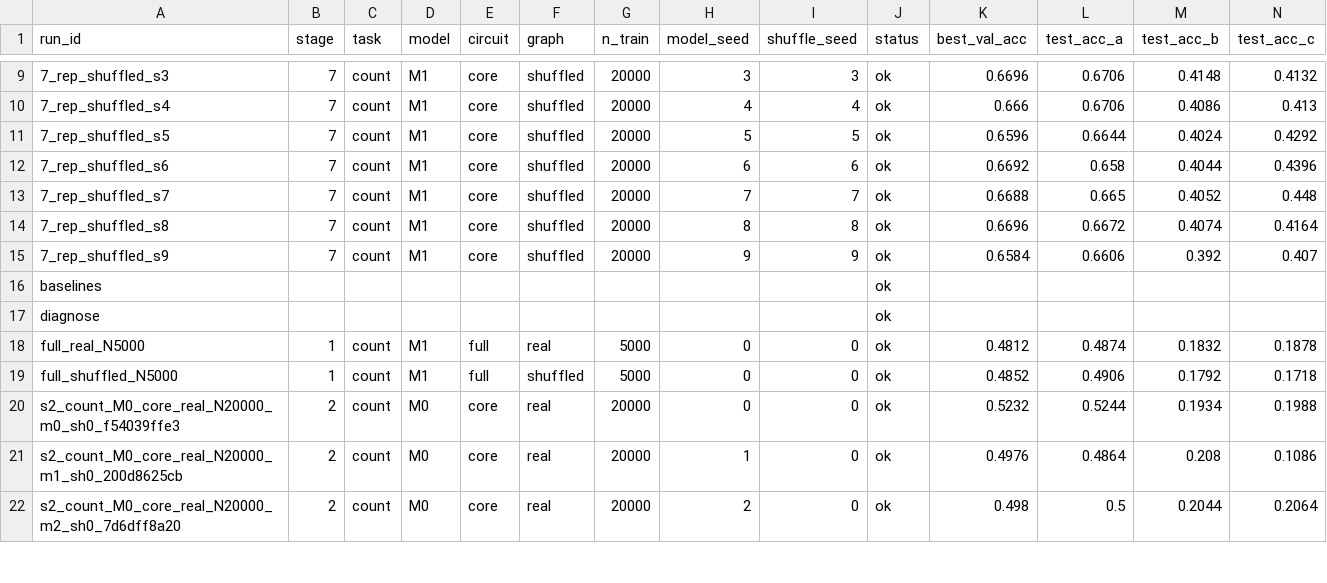
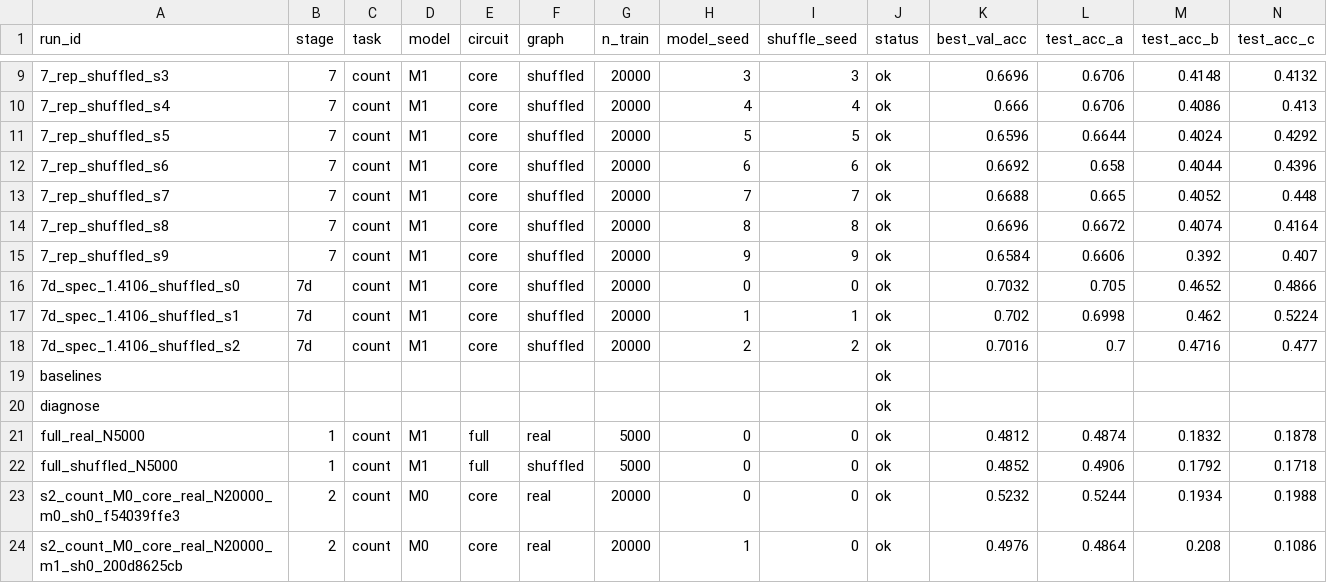
Before and after one commit to Neabigmo/fly, a CSV file: runs/index.csv, drawn as a sheet; only a part is shown, gaps mark what is left out; the shorter side is filled out with more unchanged rows; rows hold the shown columns only; the diff names each change by its address in the sheet, - before the commit and + after, or states it on an @@ line.

```diff
--- a/runs/index.csv
+++ b/runs/index.csv
+row 16: 7d_spec_1.4106_shuffled_s0 | 7d | count | M1 | core | shuffled | 20000 | 0 | 0 | ok | 0.7032 | 0.705 | 0.4652 | 0.4866
+row 17: 7d_spec_1.4106_shuffled_s1 | 7d | count | M1 | core | shuffled | 20000 | 1 | 1 | ok | 0.702 | 0.6998 | 0.462 | 0.5224
+row 18: 7d_spec_1.4106_shuffled_s2 | 7d | count | M1 | core | shuffled | 20000 | 2 | 2 | ok | 0.7016 | 0.7 | 0.4716 | 0.477
```
Also changed, not shown: reports/learning_curve.csv, reports/paired_gaps.csv, 39 other files.
